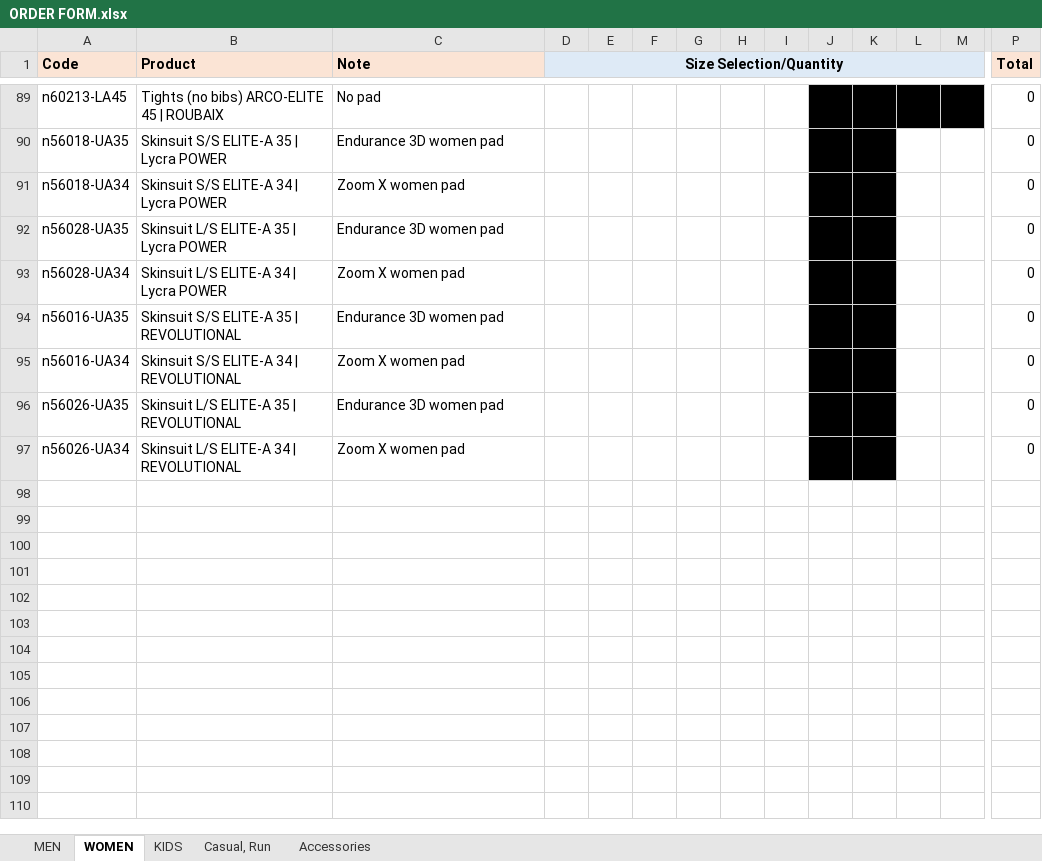
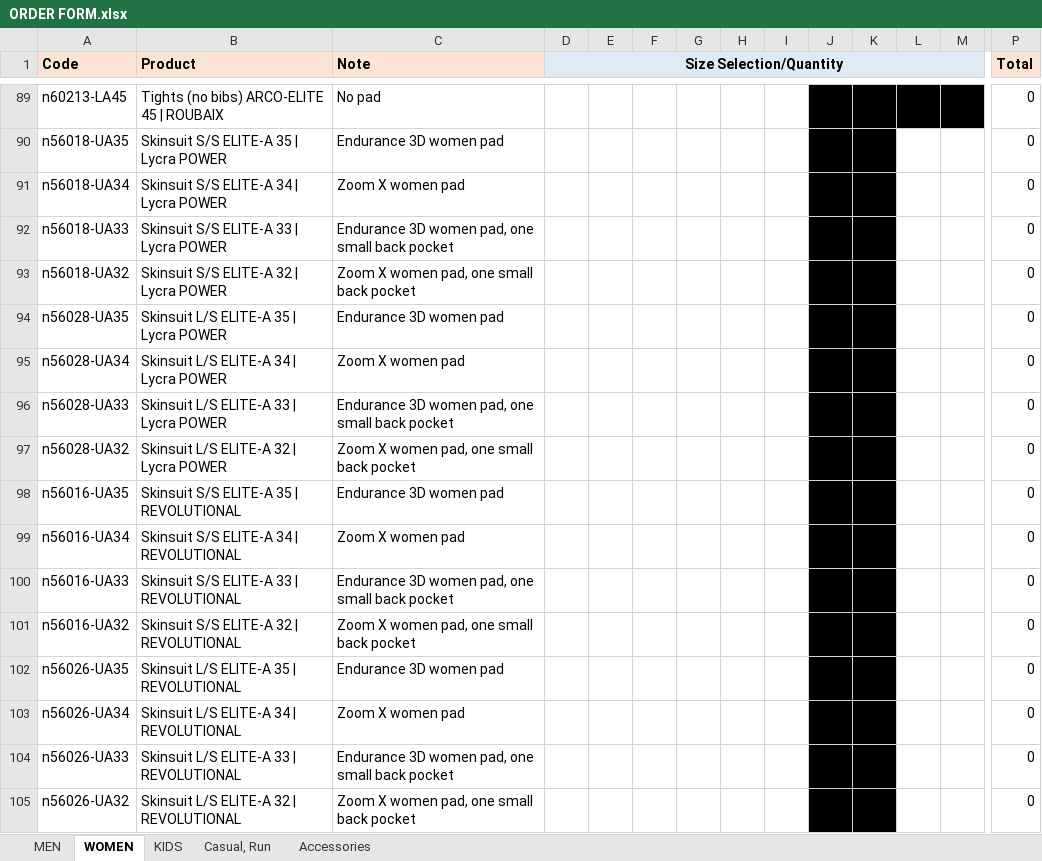
Before and after one commit to peckhamcc/www, an Excel workbook: packages/lambda-kit-orders-create/ORDER FORM.xlsx, sheet WOMEN, drawn as a sheet; only a part is shown, gaps mark what is left out; values as stored, in another font and other column widths than the file's, no borders; 1 other sheet too large or unreadable and not compared; rows hold the shown columns only; the diff names each change by its address in the sheet, - before the commit and + after, or states it on an @@ line.

```diff
--- a/packages/lambda-kit-orders-create/ORDER FORM.xlsx (sheet WOMEN)
+++ b/packages/lambda-kit-orders-create/ORDER FORM.xlsx (sheet WOMEN)
+row 92: n56018-UA33 | Skinsuit S/S ELITE-A 33 | Lycra POWER | Endurance 3D women pad, one small back pocket |  |  |  |  |  |  |  |  |  |  | 0
+row 93: n56018-UA32 | Skinsuit S/S ELITE-A 32 | Lycra POWER | Zoom X women pad, one small back pocket |  |  |  |  |  |  |  |  |  |  | 0
+row 96: n56028-UA33 | Skinsuit L/S ELITE-A 33 | Lycra POWER | Endurance 3D women pad, one small back pocket |  |  |  |  |  |  |  |  |  |  | 0
+row 97: n56028-UA32 | Skinsuit L/S ELITE-A 32 | Lycra POWER | Zoom X women pad, one small back pocket |  |  |  |  |  |  |  |  |  |  | 0
+row 100: n56016-UA33 | Skinsuit S/S ELITE-A 33 | REVOLUTIONAL | Endurance 3D women pad, one small back pocket |  |  |  |  |  |  |  |  |  |  | 0
+row 101: n56016-UA32 | Skinsuit S/S ELITE-A 32 | REVOLUTIONAL | Zoom X women pad, one small back pocket |  |  |  |  |  |  |  |  |  |  | 0
+row 104: n56026-UA33 | Skinsuit L/S ELITE-A 33 | REVOLUTIONAL | Endurance 3D women pad, one small back pocket |  |  |  |  |  |  |  |  |  |  | 0
+row 105: n56026-UA32 | Skinsuit L/S ELITE-A 32 | REVOLUTIONAL | Zoom X women pad, one small back pocket |  |  |  |  |  |  |  |  |  |  | 0
```
Also changed, not shown: sheet MEN, formulas that keep their value, 6 other files.
